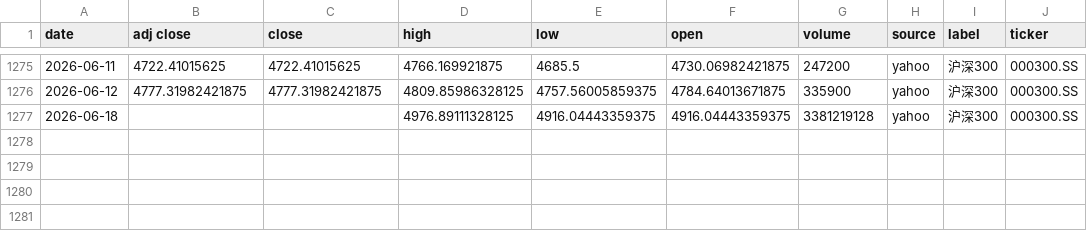
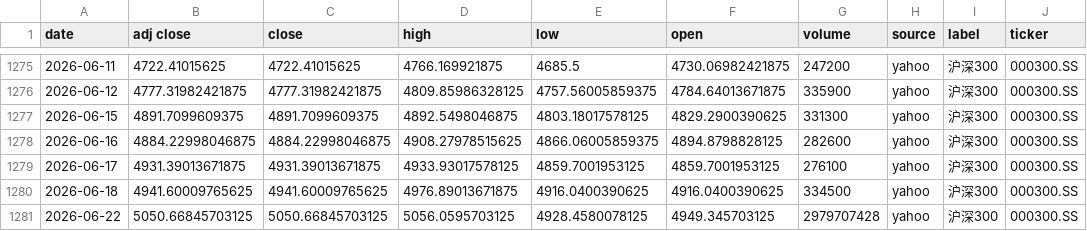
Before and after one commit to zid036116-ship-it/-10.16, a CSV file: docs/indices/沪深300.csv, drawn as a sheet; only a part is shown, gaps mark what is left out.

```diff
--- a/docs/indices/沪深300.csv
+++ b/docs/indices/沪深300.csv
@@ -1276,2 +1276,6 @@
 2026-06-12,4777.31982421875,4777.31982421875,4809.85986328125,4757.56005859375,4784.64013671875,335900,yahoo,沪深300,000300.SS
-2026-06-18,,,4976.89111328125,4916.04443359375,4916.04443359375,3381219128,yahoo,沪深300,000300.SS
+2026-06-15,4891.7099609375,4891.7099609375,4892.5498046875,4803.18017578125,4829.2900390625,331300,yahoo,沪深300,000300.SS
+2026-06-16,4884.22998046875,4884.22998046875,4908.27978515625,4866.06005859375,4894.8798828125,282600,yahoo,沪深300,000300.SS
+2026-06-17,4931.39013671875,4931.39013671875,4933.93017578125,4859.7001953125,4859.7001953125,276100,yahoo,沪深300,000300.SS
+2026-06-18,4941.60009765625,4941.60009765625,4976.89013671875,4916.0400390625,4916.0400390625,334500,yahoo,沪深300,000300.SS
+2026-06-22,5050.66845703125,5050.66845703125,5056.0595703125,4928.4580078125,4949.345703125,2979707428,yahoo,沪深300,000300.SS
```
Also changed, not shown: docs/indices/上证指数.csv, docs/indices/创业板指.csv, 2 other files.
